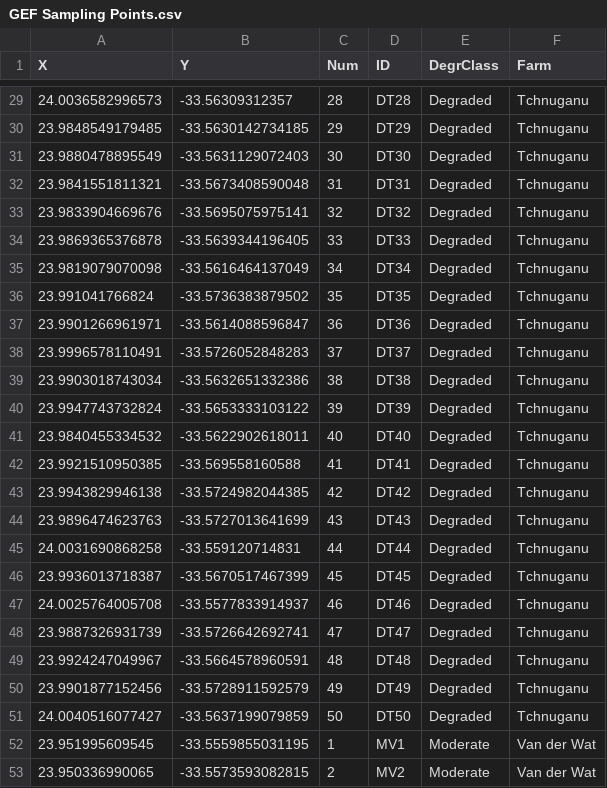
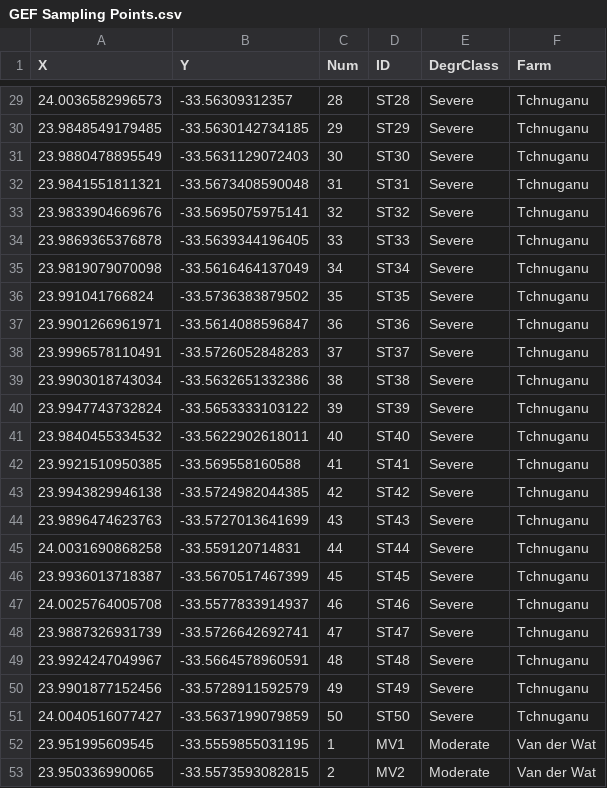
Before and after one commit to eglrp/PhD-GeoInformatics, a CSV file: Data/GEF Sampling/GEF Sampling Points.csv, drawn as a sheet; only a part is shown, gaps mark what is left out; the diff covers the shown part only.

Commit message:
changing "degraded" class to "severe"

```diff
--- a/Data/GEF Sampling/GEF Sampling Points.csv
+++ b/Data/GEF Sampling/GEF Sampling Points.csv
@@ -29,24 +29,24 @@ X,Y,Num,ID,DegrClass,Farm
-24.0036582996573,-33.56309312357,28,DT28,Degraded,Tchnuganu
-23.9848549179485,-33.5630142734185,29,DT29,Degraded,Tchnuganu
-23.9880478895549,-33.5631129072403,30,DT30,Degraded,Tchnuganu
-23.9841551811321,-33.5673408590048,31,DT31,Degraded,Tchnuganu
-23.9833904669676,-33.5695075975141,32,DT32,Degraded,Tchnuganu
-23.9869365376878,-33.5639344196405,33,DT33,Degraded,Tchnuganu
-23.9819079070098,-33.5616464137049,34,DT34,Degraded,Tchnuganu
-23.991041766824,-33.5736383879502,35,DT35,Degraded,Tchnuganu
-23.9901266961971,-33.5614088596847,36,DT36,Degraded,Tchnuganu
-23.9996578110491,-33.5726052848283,37,DT37,Degraded,Tchnuganu
-23.9903018743034,-33.5632651332386,38,DT38,Degraded,Tchnuganu
-23.9947743732824,-33.5653333103122,39,DT39,Degraded,Tchnuganu
-23.9840455334532,-33.5622902618011,40,DT40,Degraded,Tchnuganu
-23.9921510950385,-33.569558160588,41,DT41,Degraded,Tchnuganu
-23.9943829946138,-33.5724982044385,42,DT42,Degraded,Tchnuganu
-23.9896474623763,-33.5727013641699,43,DT43,Degraded,Tchnuganu
-24.0031690868258,-33.559120714831,44,DT44,Degraded,Tchnuganu
-23.9936013718387,-33.5670517467399,45,DT45,Degraded,Tchnuganu
-24.0025764005708,-33.5577833914937,46,DT46,Degraded,Tchnuganu
-23.9887326931739,-33.5726642692741,47,DT47,Degraded,Tchnuganu
-23.9924247049967,-33.5664578960591,48,DT48,Degraded,Tchnuganu
-23.9901877152456,-33.5728911592579,49,DT49,Degraded,Tchnuganu
-24.0040516077427,-33.5637199079859,50,DT50,Degraded,Tchnuganu
+24.0036582996573,-33.56309312357,28,ST28,Severe,Tchnuganu
+23.9848549179485,-33.5630142734185,29,ST29,Severe,Tchnuganu
+23.9880478895549,-33.5631129072403,30,ST30,Severe,Tchnuganu
+23.9841551811321,-33.5673408590048,31,ST31,Severe,Tchnuganu
+23.9833904669676,-33.5695075975141,32,ST32,Severe,Tchnuganu
+23.9869365376878,-33.5639344196405,33,ST33,Severe,Tchnuganu
+23.9819079070098,-33.5616464137049,34,ST34,Severe,Tchnuganu
+23.991041766824,-33.5736383879502,35,ST35,Severe,Tchnuganu
+23.9901266961971,-33.5614088596847,36,ST36,Severe,Tchnuganu
+23.9996578110491,-33.5726052848283,37,ST37,Severe,Tchnuganu
+23.9903018743034,-33.5632651332386,38,ST38,Severe,Tchnuganu
+23.9947743732824,-33.5653333103122,39,ST39,Severe,Tchnuganu
+23.9840455334532,-33.5622902618011,40,ST40,Severe,Tchnuganu
+23.9921510950385,-33.569558160588,41,ST41,Severe,Tchnuganu
+23.9943829946138,-33.5724982044385,42,ST42,Severe,Tchnuganu
+23.9896474623763,-33.5727013641699,43,ST43,Severe,Tchnuganu
+24.0031690868258,-33.559120714831,44,ST44,Severe,Tchnuganu
+23.9936013718387,-33.5670517467399,45,ST45,Severe,Tchnuganu
+24.0025764005708,-33.5577833914937,46,ST46,Severe,Tchnuganu
+23.9887326931739,-33.5726642692741,47,ST47,Severe,Tchnuganu
+23.9924247049967,-33.5664578960591,48,ST48,Severe,Tchnuganu
+23.9901877152456,-33.5728911592579,49,ST49,Severe,Tchnuganu
+24.0040516077427,-33.5637199079859,50,ST50,Severe,Tchnuganu
 23.951995609545,-33.5559855031195,1,MV1,Moderate,Van der Wat
```
Also changed, not shown: 54 edited cells elsewhere in this file, 5 other files.
